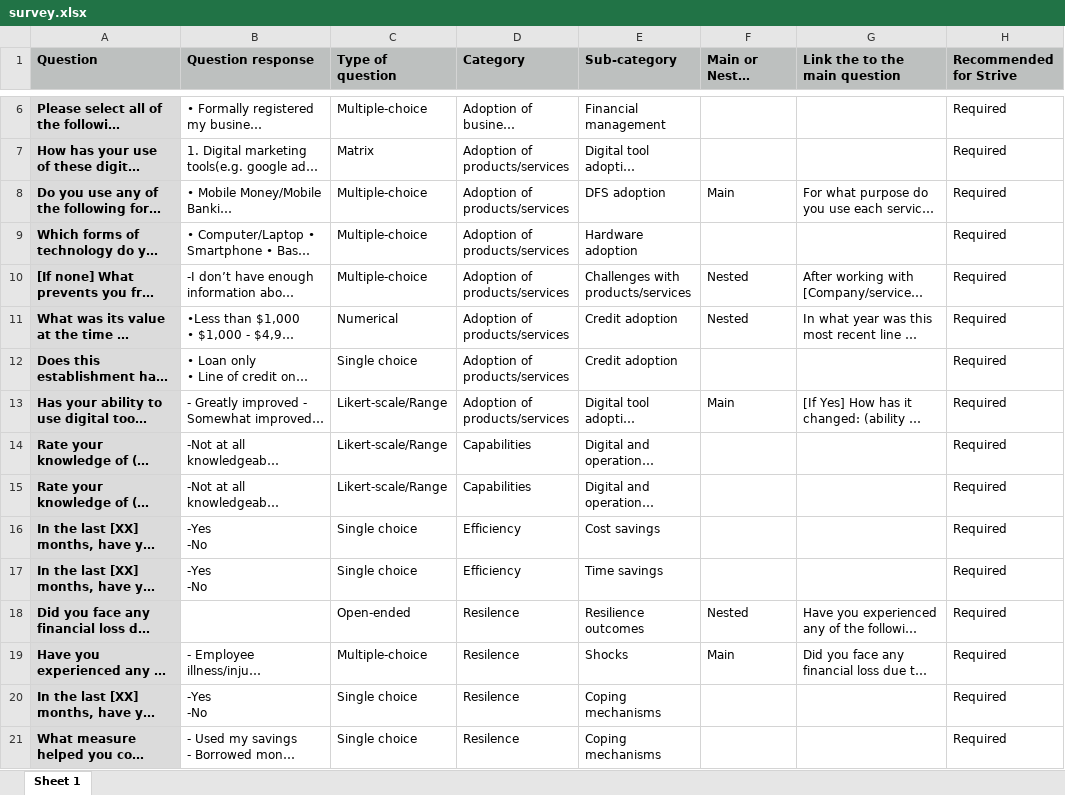
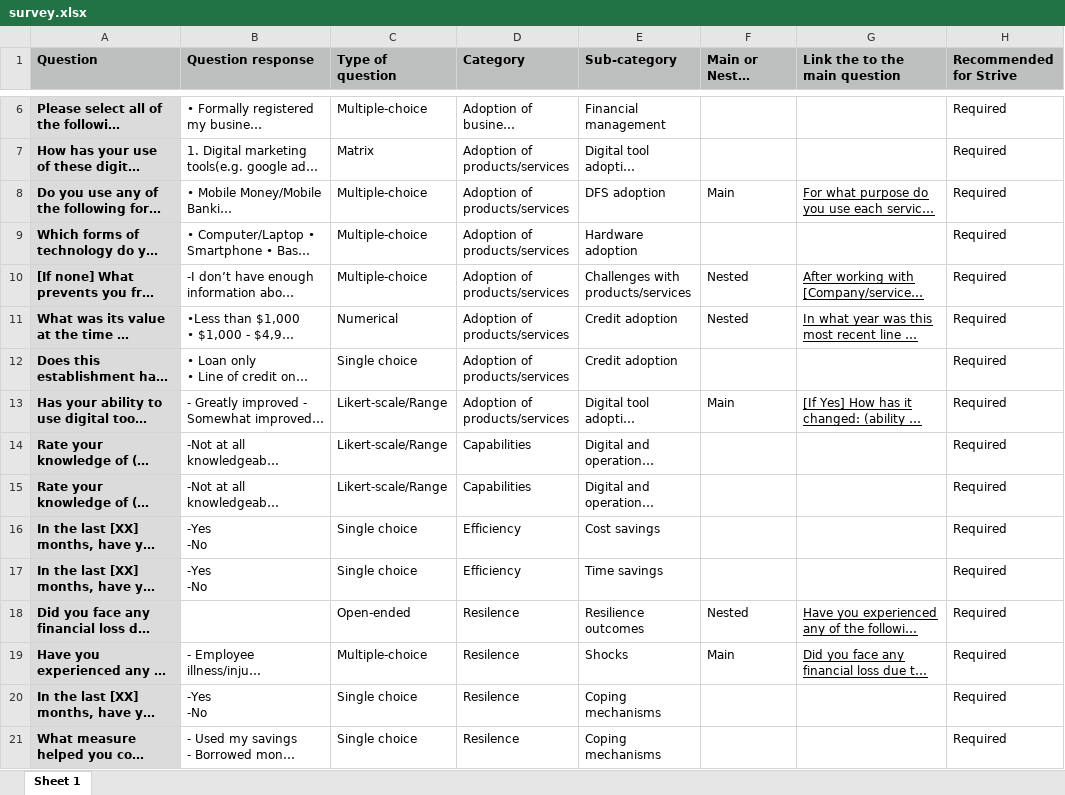
Before and after one commit to mkcaribou/survey-question-tool, an Excel workbook: public/survey.xlsx, sheet Sheet 1, drawn as a sheet; only a part is shown, gaps mark what is left out; long unchanged cells end in …; values as stored, in another font and other column widths than the file's, no borders; charts and pictures not drawn; the diff covers the shown part only; the diff names each change by its address in the sheet, - before the commit and + after, or states it on an @@ line.

Commit message:
Updated survey excel again

```diff
--- a/public/survey.xlsx (sheet Sheet 1)
+++ b/public/survey.xlsx (sheet Sheet 1)
-G8 underline: off
+G8 underline: on
-G10:G11 underline: off
+G10:G11 underline: on
-G13 underline: off
+G13 underline: on
-G18:G19 underline: off
+G18:G19 underline: on
```
Also changed, not shown: cell formats elsewhere in this sheet, charts or pictures, docs/survey.xlsx, 4 other files.
